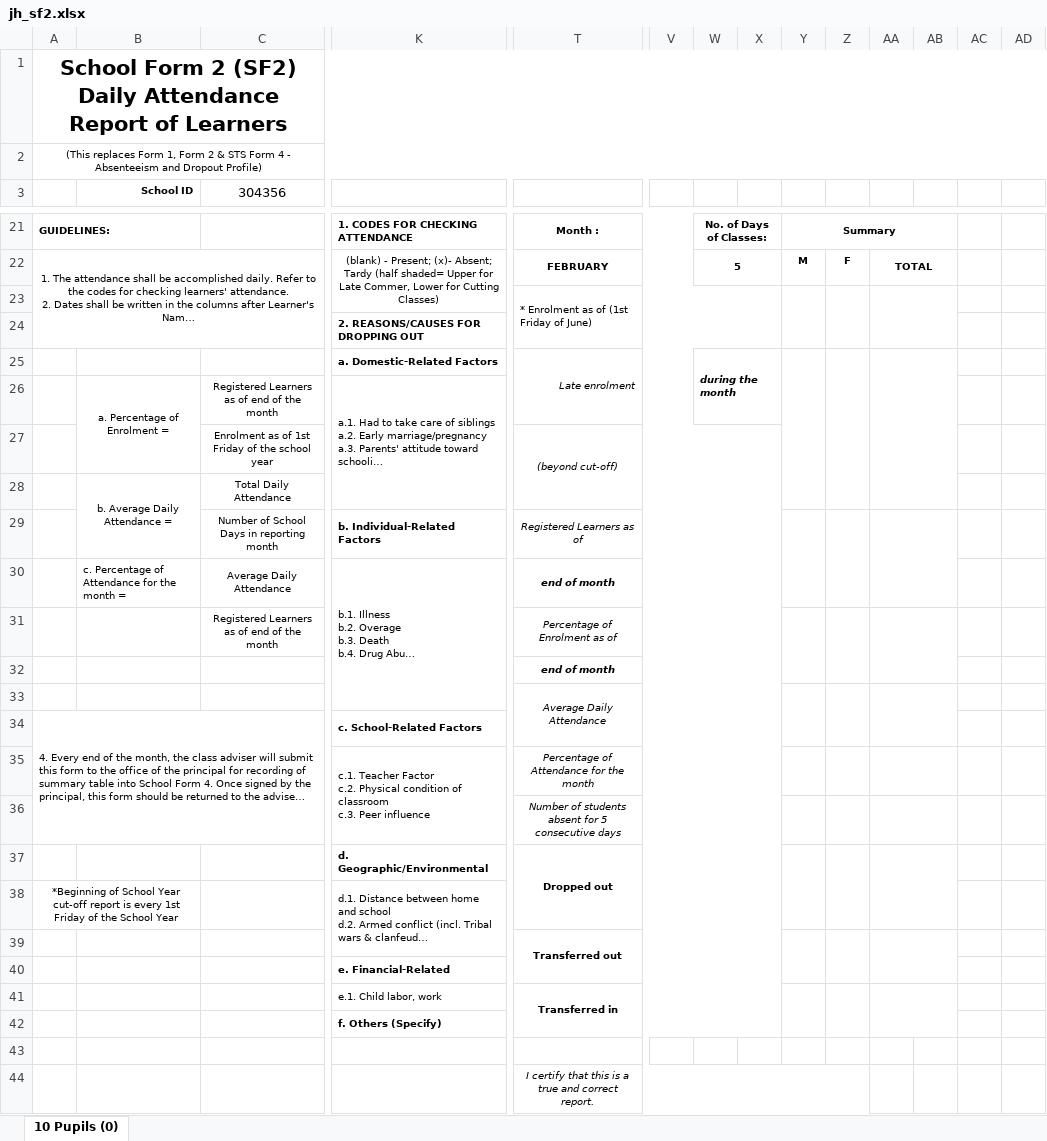
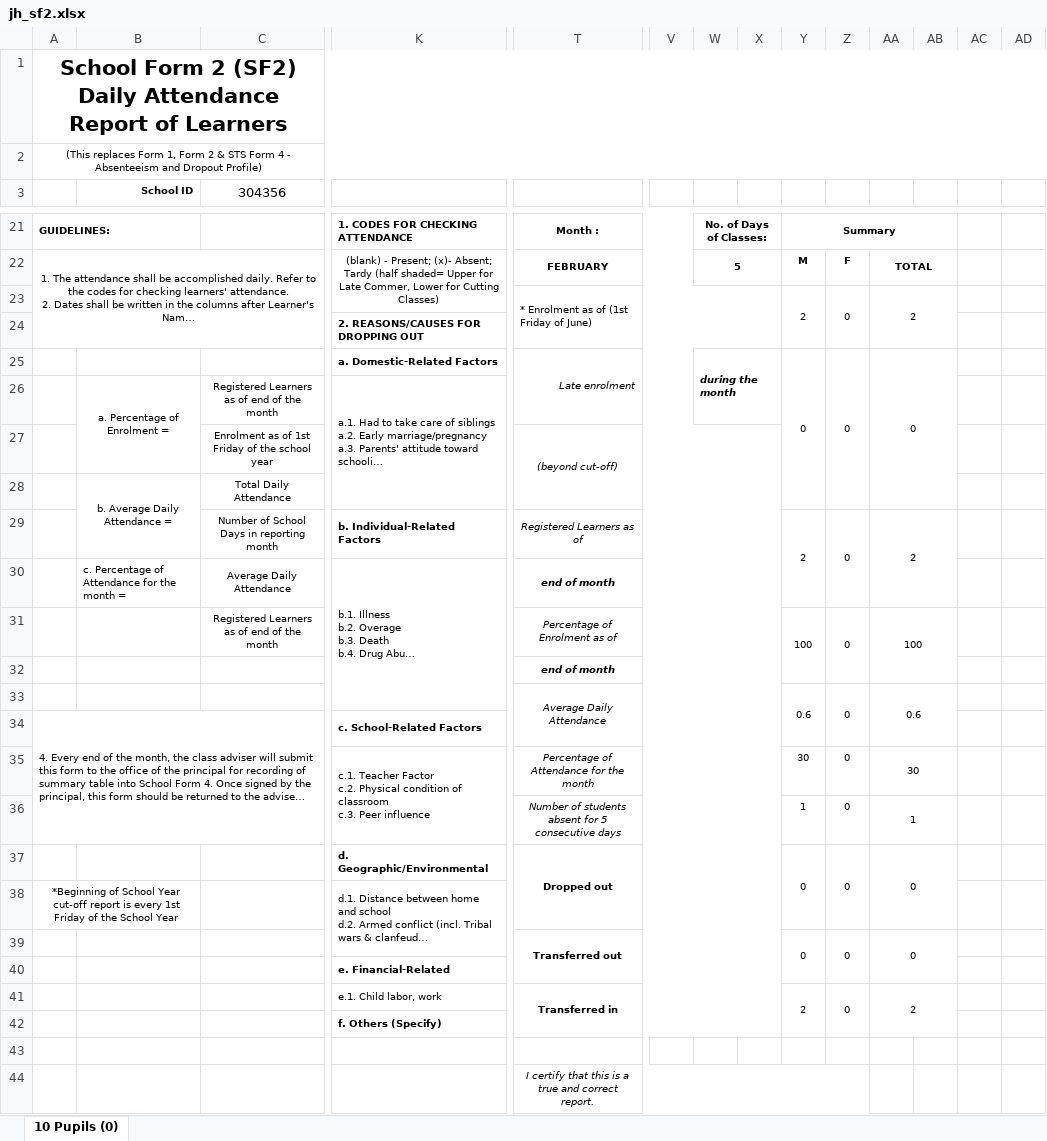
Before and after one commit to Philrey/CBNHS-System, an Excel workbook: Project Files/Forms System Final/exports/jh_sf2.xlsx, sheet 10 Pupils (0), drawn as a sheet; only a part is shown, gaps mark what is left out; long unchanged cells end in …; values as stored, in another font and other column widths than the file's, no borders; charts and pictures not drawn; removed rows and columns are numbered as before the commit, all else as after; rows hold the shown columns only; ↵ is a line break in a cell; the diff covers the shown part only; the diff names each change by its address in the sheet, - before the commit and + after, or states it on an @@ line.

Commit message:
Fixed Loading SF2
-SF2 now includes summary table.
-Fixed SF2 counters for DROPPED,TRANSFERRED IN & OUT  showing incorrect values.
TEHEE :angel:

```diff
--- a/Project Files/Forms System Final/exports/jh_sf2.xlsx (sheet 10 Pupils (0))
+++ b/Project Files/Forms System Final/exports/jh_sf2.xlsx (sheet 10 Pupils (0))
-row 23:  |  |  |  | * Enrolment as of (1st Friday of June)
+row 23:  |  |  |  | * Enrolment as of (1st Friday of June) |  |  |  | 2 | 0 | 2
-Y25: (empty)
+Y25: 0
-Z25: (empty)
+Z25: 0
-AA25: (empty)
+AA25: 0
-Y29: (empty)
+Y29: 2
-Z29: (empty)
+Z29: 0
-AA29: (empty)
+AA29: 2
-row 31:  |  | Registered Learners as of end of the month |  | Percentage of Enrolment as of
+row 31:  |  | Registered Learners as of end of the month |  | Percentage of Enrolment as of |  |  |  | 100 | 0 | 100
-row 33:  |  |  |  | Average Daily Attendance
+row 33:  |  |  |  | Average Daily Attendance |  |  |  | 0.6 | 0 | 0.6
-row 35:  |  |  | c.1. Teacher Factor ↵ c.2. Physical condition of classroom ↵ c.3. Peer influence | Percentage of Attendance for the month
-row 36:  |  |  |  | Number of students absent for 5 consecutive days
-row 37:  |  |  | d. Geographic/Environmental | Dropped out
+row 35:  |  |  | c.1. Teacher Factor ↵ c.2. Physical condition of classroom ↵ c.3. Peer influence | Percentage of Attendance for the month |  |  |  | 30 | 0 | 30
+row 36:  |  |  |  | Number of students absent for 5 consecutive days |  |  |  | 1 | 0 | 1
+row 37:  |  |  | d. Geographic/Environmental | Dropped out |  |  |  | 0 | 0 | 0
-row 39:  |  |  |  | Transferred out
+row 39:  |  |  |  | Transferred out |  |  |  | 0 | 0 | 0
-row 41:  |  |  | e.1. Child labor, work | Transferred in
+row 41:  |  |  | e.1. Child labor, work | Transferred in |  |  |  | 2 | 0 | 2
```
Also changed, not shown: 2 added rows, 2 removed rows and 5 edited cells elsewhere in this sheet, 5 other files.
